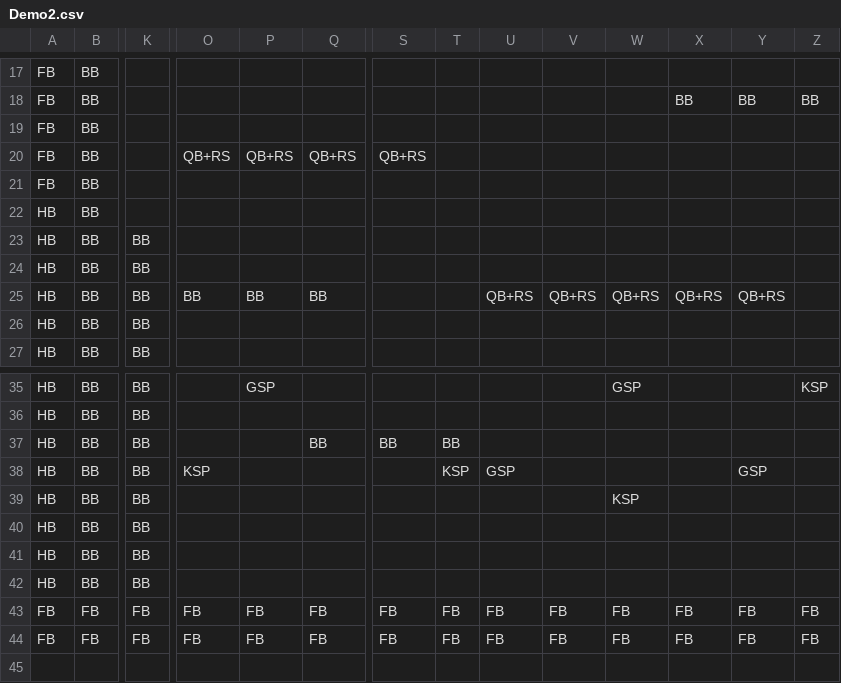
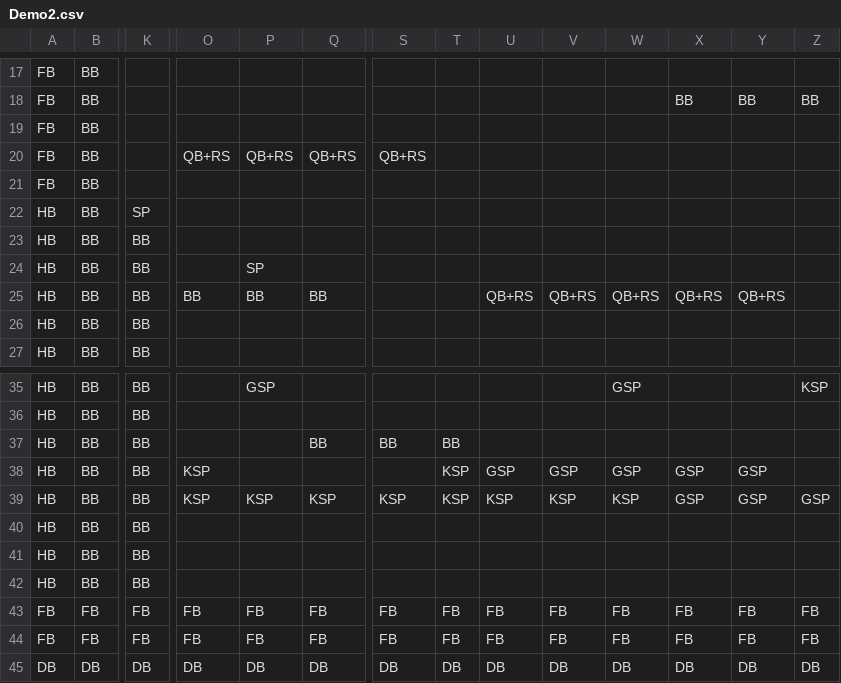
Before and after one commit to Ziiiwei/MarioGame, a CSV file: MarioGame/Data/DataFiles/Demo2.csv, drawn as a sheet; only a part is shown, gaps mark what is left out; rows hold the shown columns only; the diff names each change by its address in the sheet, - before the commit and + after, or states it on an @@ line.

```diff
--- a/MarioGame/Data/DataFiles/Demo2.csv
+++ b/MarioGame/Data/DataFiles/Demo2.csv
-K22: (empty)
+K22: SP
-P24: (empty)
+P24: SP
-V38: (empty)
+V38: GSP
-W38: (empty)
+W38: GSP
-X38:X39: (empty)
+X38:X39: GSP
-O39: (empty)
+O39: KSP
-P39: (empty)
+P39: KSP
-Q39: (empty)
+Q39: KSP
-S39: (empty)
+S39: KSP
-T39: (empty)
+T39: KSP
-U39: (empty)
+U39: KSP
-V39: (empty)
+V39: KSP
-Y39: (empty)
+Y39: GSP
-Z39: (empty)
+Z39: GSP
+row 45: DB | DB | DB | DB | DB | DB | DB | DB | DB | DB | DB | DB | DB | DB
```
Also changed, not shown: MarioGame/Data/DataFiles/Demo1.csv.
